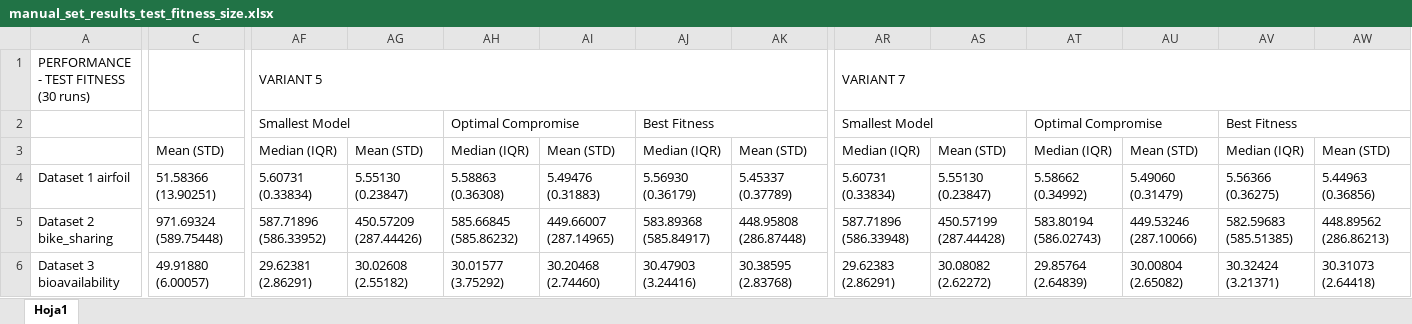
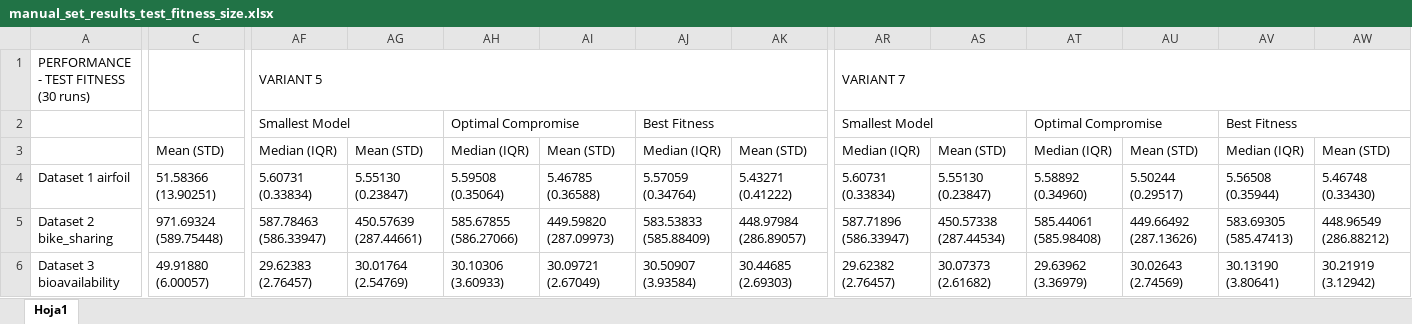
Before and after one commit to lachlanjs/species-ss-slim-gsgp, an Excel workbook: slim_gsgp/manual_set_results_test_fitness_size.xlsx, sheet Hoja1, drawn as a sheet; only a part is shown, gaps mark what is left out; values as stored, in another font and other column widths than the file's, no borders; the diff covers the shown part only; the diff names each change by its address in the sheet, - before the commit and + after, or states it on an @@ line.

Commit message:
results added

```diff
--- a/slim_gsgp/manual_set_results_test_fitness_size.xlsx (sheet Hoja1)
+++ b/slim_gsgp/manual_set_results_test_fitness_size.xlsx (sheet Hoja1)
-AH4: 5.58863 (0.36308)
+AH4: 5.59508 (0.35064)
-AI4: 5.49476 (0.31883)
+AI4: 5.46785 (0.36588)
-AJ4: 5.56930 (0.36179)
+AJ4: 5.57059 (0.34764)
-AK4: 5.45337 (0.37789)
+AK4: 5.43271 (0.41222)
-AT4: 5.58662 (0.34992)
+AT4: 5.58892 (0.34960)
-AU4: 5.49060 (0.31479)
+AU4: 5.50244 (0.29517)
-AV4: 5.56366 (0.36275)
+AV4: 5.56508 (0.35944)
-AW4: 5.44963 (0.36856)
+AW4: 5.46748 (0.33430)
-AF5: 587.71896 (586.33952)
+AF5: 587.78463 (586.33947)
-AG5: 450.57209 (287.44426)
+AG5: 450.57639 (287.44661)
-AH5: 585.66845 (585.86232)
+AH5: 585.67855 (586.27066)
-AI5: 449.66007 (287.14965)
+AI5: 449.59820 (287.09973)
-AJ5: 583.89368 (585.84917)
+AJ5: 583.53833 (585.88409)
-AK5: 448.95808 (286.87448)
+AK5: 448.97984 (286.89057)
-AR5: 587.71896 (586.33948)
+AR5: 587.71896 (586.33947)
-AS5: 450.57199 (287.44428)
+AS5: 450.57338 (287.44534)
-AT5: 583.80194 (586.02743)
+AT5: 585.44061 (585.98408)
-AU5: 449.53246 (287.10066)
+AU5: 449.66492 (287.13626)
-AV5: 582.59683 (585.51385)
+AV5: 583.69305 (585.47413)
-AW5: 448.89562 (286.86213)
+AW5: 448.96549 (286.88212)
-AF6: 29.62381 (2.86291)
+AF6: 29.62383 (2.76457)
-AG6: 30.02608 (2.55182)
+AG6: 30.01764 (2.54769)
-AH6: 30.01577 (3.75292)
+AH6: 30.10306 (3.60933)
-AI6: 30.20468 (2.74460)
+AI6: 30.09721 (2.67049)
-AJ6: 30.47903 (3.24416)
+AJ6: 30.50907 (3.93584)
-AK6: 30.38595 (2.83768)
+AK6: 30.44685 (2.69303)
-AR6: 29.62383 (2.86291)
+AR6: 29.62382 (2.76457)
-AS6: 30.08082 (2.62272)
+AS6: 30.07373 (2.61682)
-AT6: 29.85764 (2.64839)
+AT6: 29.63962 (3.36979)
-AU6: 30.00804 (2.65082)
+AU6: 30.02643 (2.74569)
-AV6: 30.32424 (3.21371)
+AV6: 30.13190 (3.80641)
-AW6: 30.31073 (2.64418)
+AW6: 30.21919 (3.12942)
```
Also changed, not shown: 214 edited cells elsewhere in this sheet.
